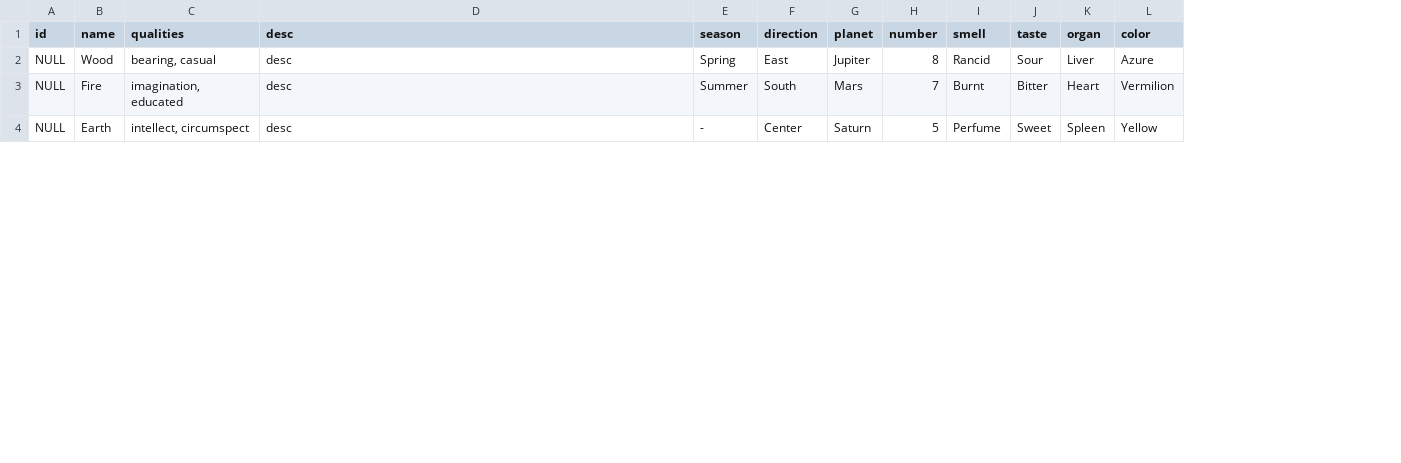
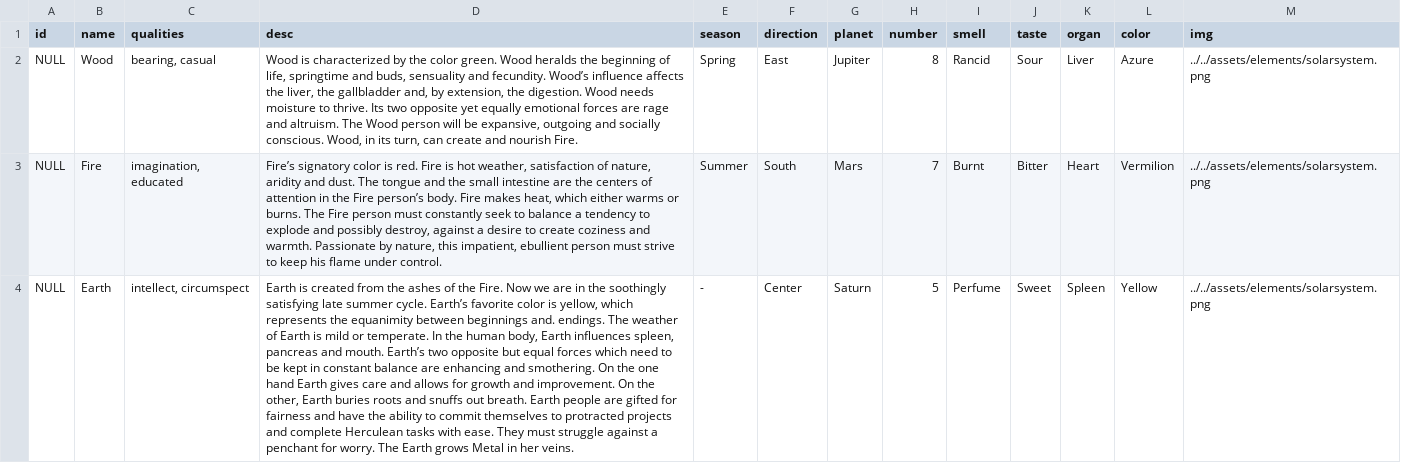
Before and after one commit to pwangy/Pocket-Zodiac, a CSV file: server/seeds/elements.csv, drawn as a sheet; only a part is shown; the diff covers the shown part only; the diff names each change by its address in the sheet, - before the commit and + after, or states it on an @@ line.

```diff
--- a/server/seeds/elements.csv
+++ b/server/seeds/elements.csv
+column M (img), rows 2-4: all ../../assets/elements/solarsystem.png
-D2 (desc): desc
+D2 (desc): Wood is characterized by the color green. Wood heralds the beginning of life, springtime and buds, sensuality and fecundity. Wood’s influence affects the liver, the gallbladder and, by extension, the digestion. Wood needs moisture to thrive. Its two opposite yet equally emotional forces are rage and altruism. The Wood person will be expansive, outgoing and socially conscious. Wood, in its turn, can create and nourish Fire.
-D3 (desc): desc
+D3 (desc): Fire’s signatory color is red. Fire is hot weather, satisfaction of nature, aridity and dust. The tongue and the small intestine are the centers of attention in the Fire person’s body. Fire makes heat, which either warms or burns. The Fire person must constantly seek to balance a tendency to explode and possibly destroy, against a desire to create coziness and warmth. Passionate by nature, this impatient, ebullient person must strive to keep his flame under control.
-D4 (desc): desc
+D4 (desc): Earth is created from the ashes of the Fire. Now we are in the soothingly satisfying late summer cycle. Earth’s favorite color is yellow, which represents the equanimity between beginnings and. endings. The weather of Earth is mild or temperate. In the human body, Earth influences spleen, pancreas and mouth. Earth’s two opposite but equal forces which need to be kept in constant balance are enhancing and smothering. On the one hand Earth gives care and allows for growth and improvement. On the other, Earth buries roots and snuffs out breath. Earth people are gifted for fairness and have the ability to commit themselves to protracted projects and complete Herculean tasks with ease. They must struggle against a penchant for worry. The Earth grows Metal in her veins.
```
Also changed, not shown: 2 edited cells elsewhere in this file, server/seeds/west.csv, 27 other files.
